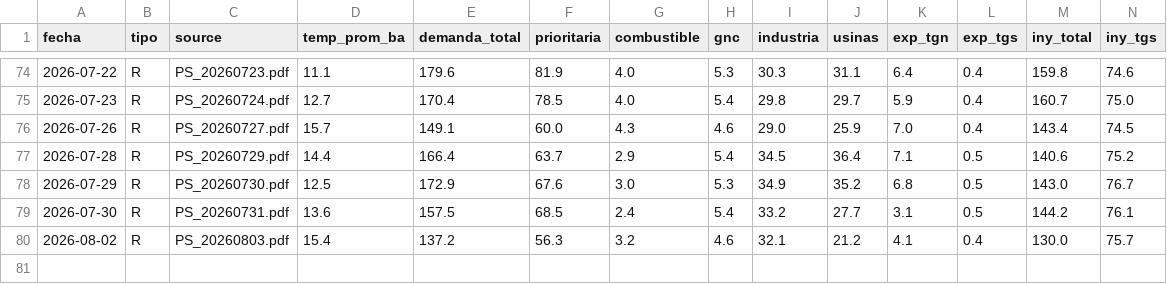
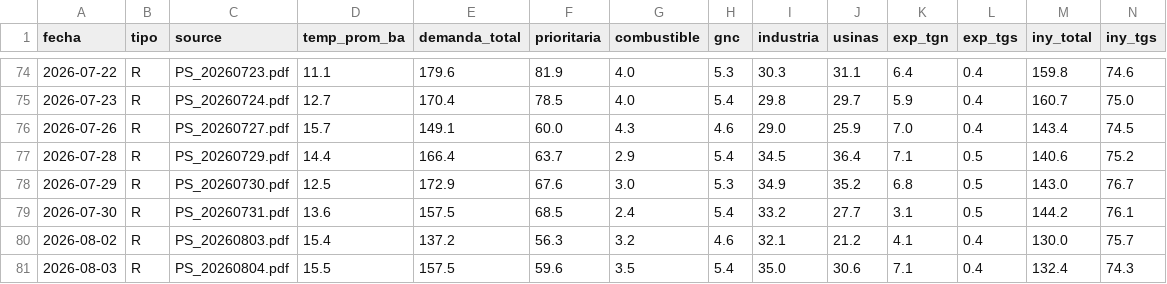
Before and after one commit to mpodeley/estado-del-sistema, a CSV file: public/data/enargas_ps.csv, drawn as a sheet; only a part is shown, gaps mark what is left out; rows hold the shown columns only; the diff names each change by its address in the sheet, - before the commit and + after, or states it on an @@ line.

```diff
--- a/public/data/enargas_ps.csv
+++ b/public/data/enargas_ps.csv
+row 81: 2026-08-03 | R | PS_20260804.pdf | 15.5 | 157.5 | 59.6 | 3.5 | 5.4 | 35.0 | 30.6 | 7.1 | 0.4 | 132.4 | 74.3
```
Also changed, not shown: public/data/megsa_benchmarks.csv, public/data/weather.csv, 23 other files.
